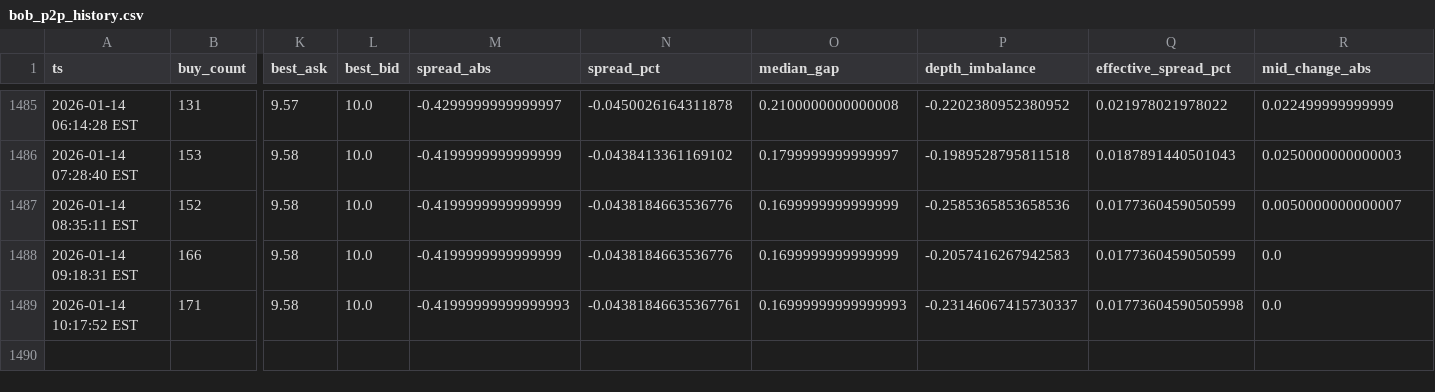
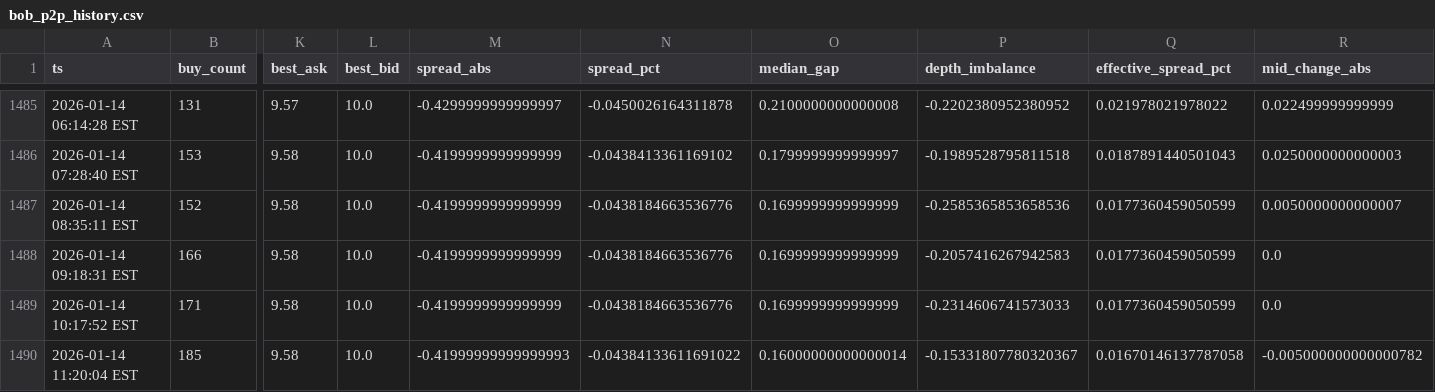
Before and after one commit to nicoortuno/bolivian-economy-tracker, a CSV file: data/bob_p2p_history.csv, drawn as a sheet; only a part is shown, gaps mark what is left out; rows hold the shown columns only; the diff names each change by its address in the sheet, - before the commit and + after, or states it on an @@ line.

```diff
--- a/data/bob_p2p_history.csv
+++ b/data/bob_p2p_history.csv
-M1489 (spread_abs): -0.41999999999999993
+M1489 (spread_abs): -0.4199999999999999
-N1489 (spread_pct): -0.04381846635367761
+N1489 (spread_pct): -0.0438184663536776
-O1489 (median_gap): 0.16999999999999993
+O1489 (median_gap): 0.1699999999999999
-P1489 (depth_imbalance): -0.23146067415730337
+P1489 (depth_imbalance): -0.2314606741573033
-Q1489 (effective_spread_pct): 0.01773604590505998
+Q1489 (effective_spread_pct): 0.0177360459050599
+row 1490: 2026-01-14 11:20:04 EST | 185 | 9.58 | 10.0 | -0.41999999999999993 | -0.04384133611691022 | 0.16000000000000014 | -0.15331807780320367 | 0.01670146137787058 | -0.005000000000000782
```
